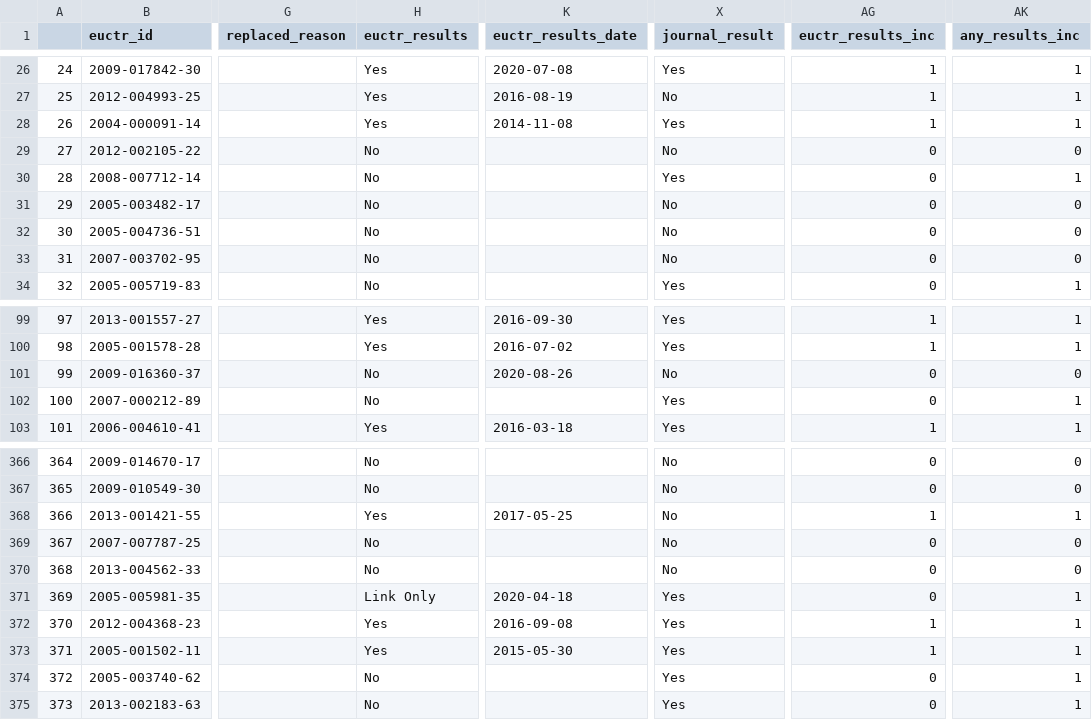
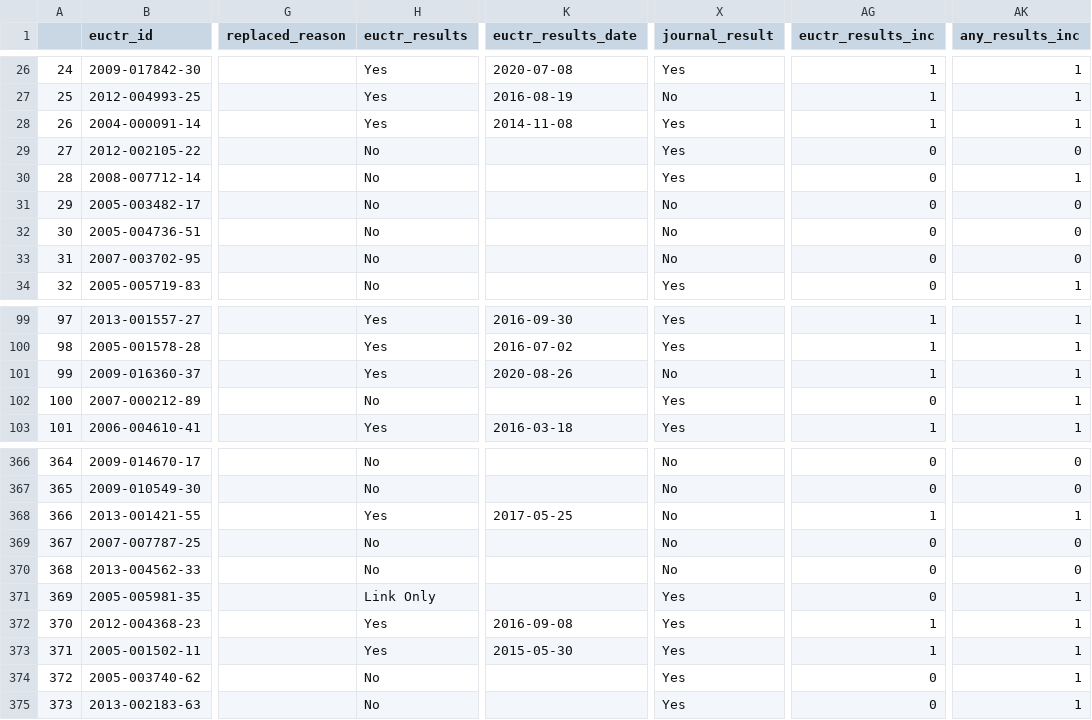
Before and after one commit to ebmdatalab/euctr_pub_search, a CSV file: data/final_dataset/analysis_df.csv, drawn as a sheet; only a part is shown, gaps mark what is left out; the diff names each change by its address in the sheet, - before the commit and + after, or states it on an @@ line.

```diff
--- a/data/final_dataset/analysis_df.csv
+++ b/data/final_dataset/analysis_df.csv
-X29 (journal_result): No
+X29 (journal_result): Yes
-H101 (euctr_results): No
+H101 (euctr_results): Yes
-AG101 (euctr_results_inc): 0
+AG101 (euctr_results_inc): 1
-AK101 (any_results_inc): 0
+AK101 (any_results_inc): 1
-K371 (euctr_results_date): 2020-04-18
+K371 (euctr_results_date): (empty)
```
Also changed, not shown: data/final_dataset/final_dataset.csv, data/graphing_data/start_year_data.csv, 11 other files.
